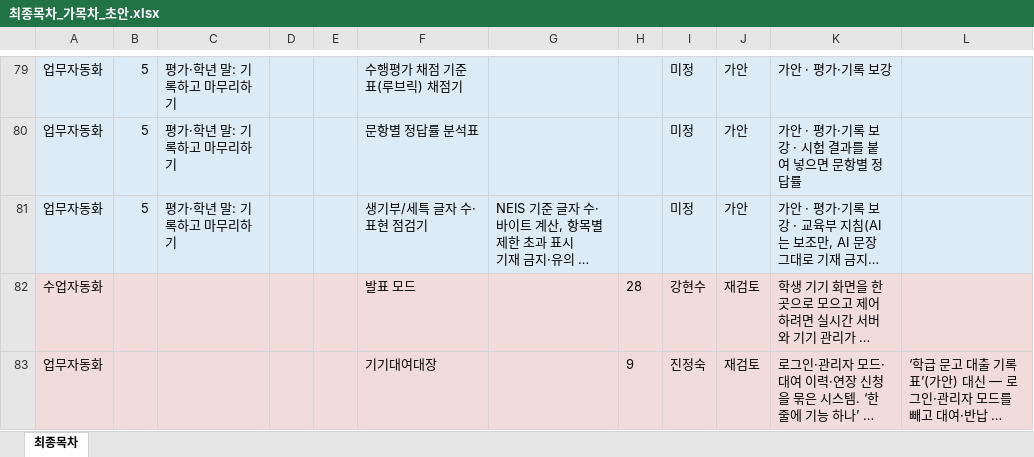
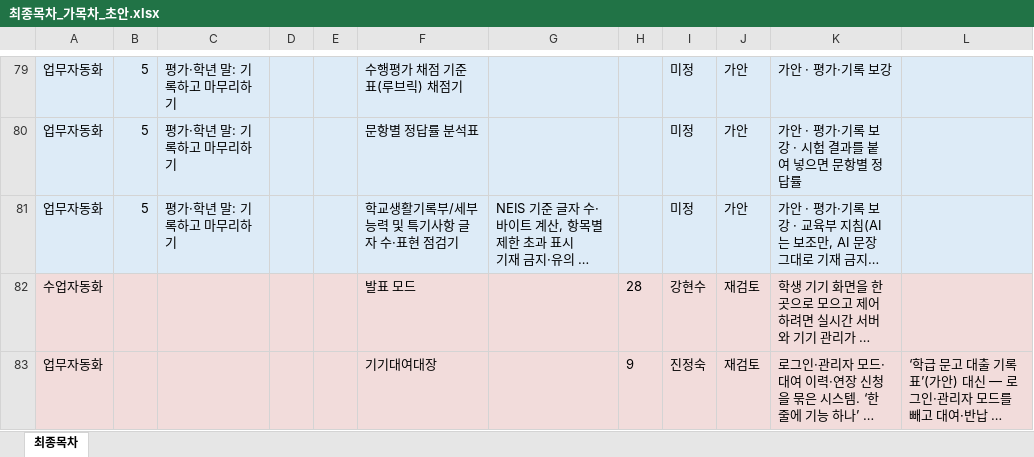
Before and after one commit to gmountain01/teacher_vibe_contents, an Excel workbook: 엑셀양식/최종목차_가목차_초안.xlsx, sheet 최종목차, drawn as a sheet; only a part is shown, gaps mark what is left out; long unchanged cells end in …; values as stored, in another font and other column widths than the file's, no borders; the diff names each change by its address in the sheet, - before the commit and + after, or states it on an @@ line.

```diff
--- a/엑셀양식/최종목차_가목차_초안.xlsx (sheet 최종목차)
+++ b/엑셀양식/최종목차_가목차_초안.xlsx (sheet 최종목차)
-F81: 생기부/세특 글자 수·표현 점검기
+F81: 학교생활기록부/세부능력 및 특기사항 글자 수·표현 점검기
```
Also changed, not shown: 3 other files.
